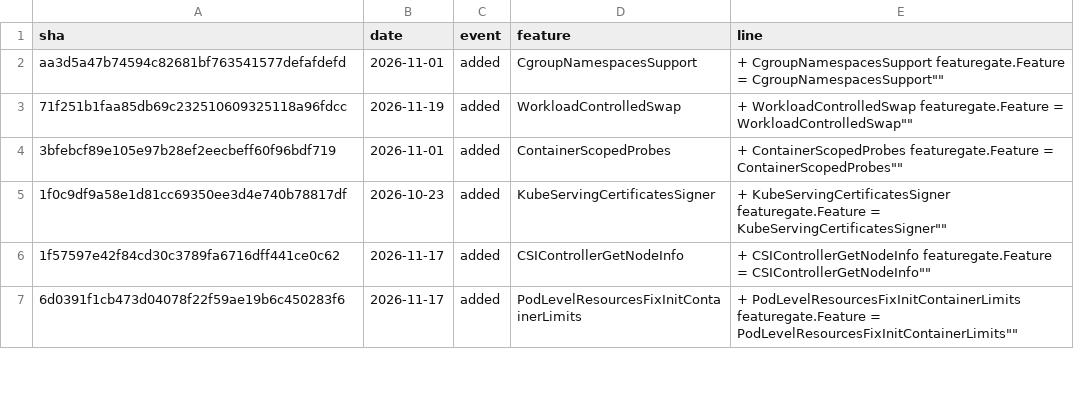
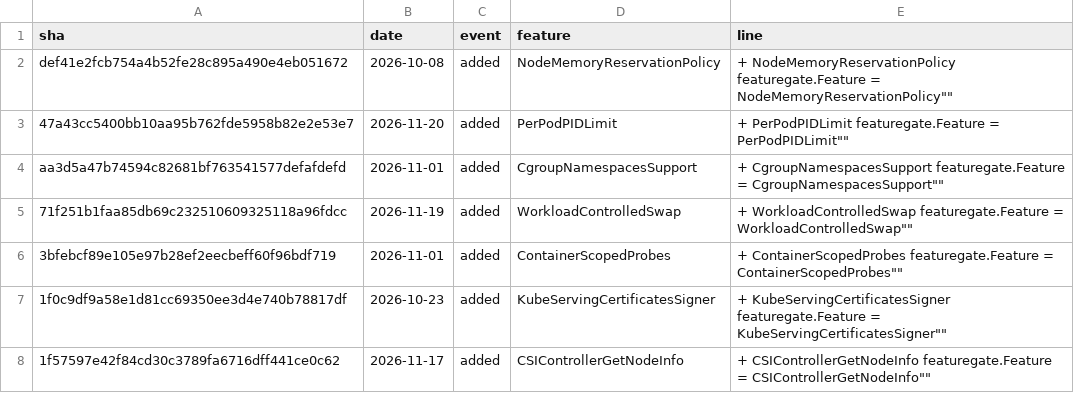
Before and after one commit to ternava/detog, a CSV file: static/data/feature_gates_events.csv, drawn as a sheet; only a part is shown; the shorter side is filled out with more unchanged rows; the diff names each change by its address in the sheet, - before the commit and + after, or states it on an @@ line.

```diff
--- a/static/data/feature_gates_events.csv
+++ b/static/data/feature_gates_events.csv
+row 2: def41e2fcb754a4b52fe28c895a490e4eb051672 | 2026-10-08 | added | NodeMemoryReservationPolicy | + NodeMemoryReservationPolicy featuregate.Feature = NodeMemoryReservationPolicy""
+row 3: 47a43cc5400bb10aa95b762fde5958b82e2e53e7 | 2026-11-20 | added | PerPodPIDLimit | + PerPodPIDLimit featuregate.Feature = PerPodPIDLimit""
```
Also changed, not shown: 1 other file.
